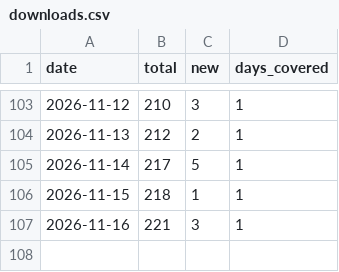
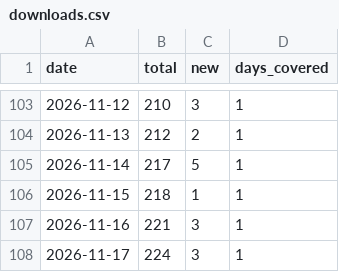
Before and after one commit to princeharshan/grapha-site, a CSV file: data/downloads.csv, drawn as a sheet; only a part is shown, gaps mark what is left out.

```diff
--- a/data/downloads.csv
+++ b/data/downloads.csv
@@ -107 +107,2 @@ date,total,new,days_covered
 2026-11-16,221,3,1
+2026-11-17,224,3,1
```
